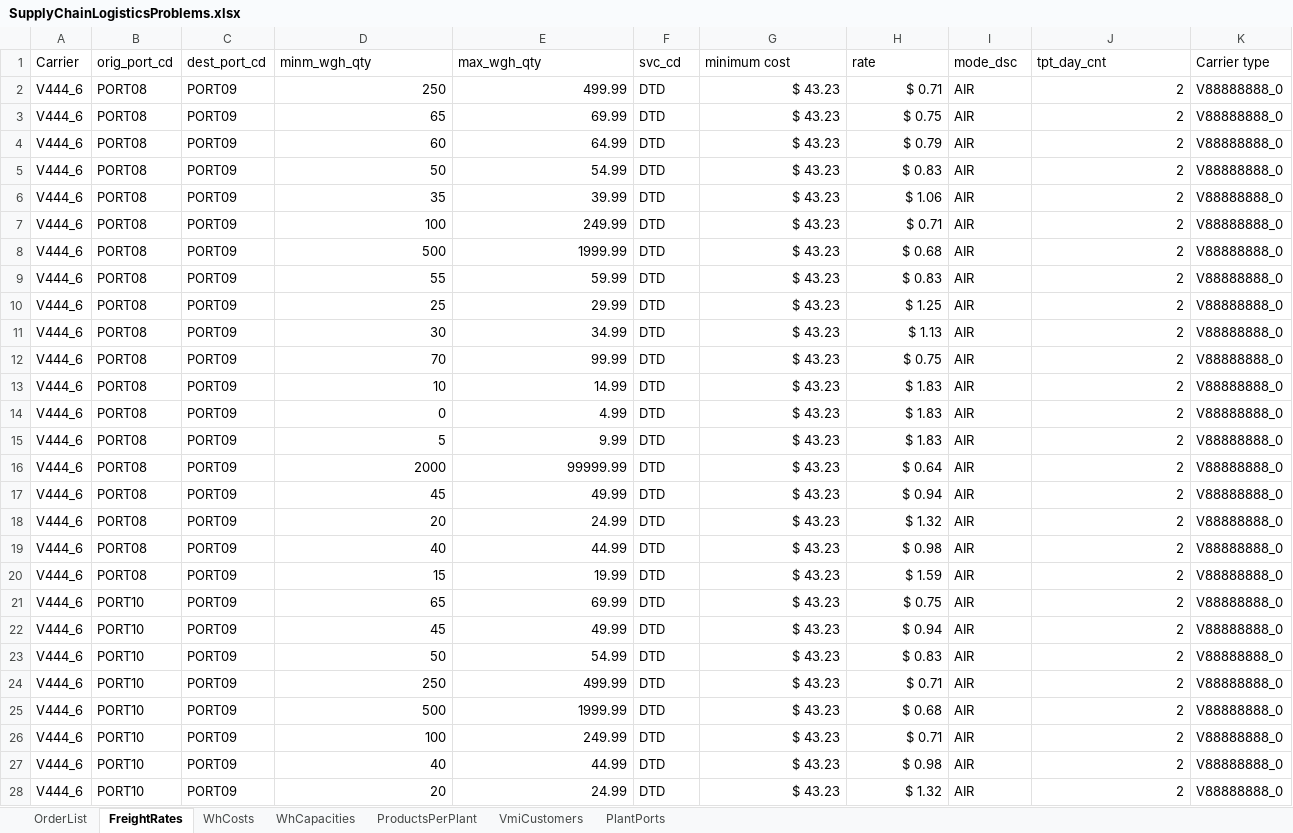
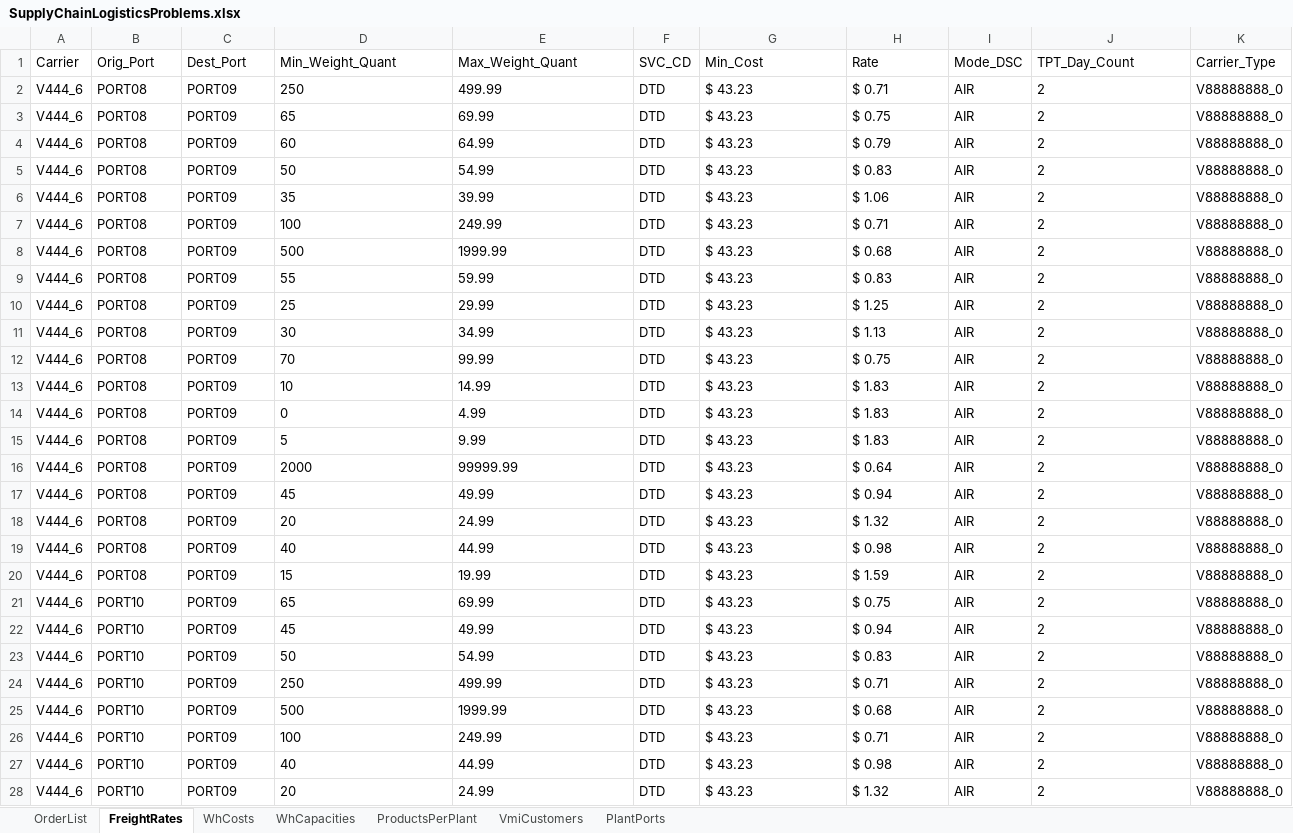
Before and after one commit to jaredbach/LogisticsDataset, an Excel workbook: SupplyChainLogisticsProblems.xlsx, sheet FreightRates, drawn as a sheet; only a part is shown; values as stored, in another font and other column widths than the file's, no borders; the diff covers the shown part only; the diff names each change by its address in the sheet, - before the commit and + after, or states it on an @@ line.

```diff
--- a/SupplyChainLogisticsProblems.xlsx (sheet FreightRates)
+++ b/SupplyChainLogisticsProblems.xlsx (sheet FreightRates)
-B1: orig_port_cd
+B1: Orig_Port
-C1: dest_port_cd
+C1: Dest_Port
-D1: minm_wgh_qty
+D1: Min_Weight_Quant
-E1: max_wgh_qty
+E1: Max_Weight_Quant
-F1: svc_cd
+F1: SVC_CD
-G1: minimum cost
+G1: Min_Cost
-H1: rate
+H1: Rate
-I1: mode_dsc
+I1: Mode_DSC
-J1: tpt_day_cnt
+J1: TPT_Day_Count
-K1: Carrier type
+K1: Carrier_Type
-D2:E28 alignment: right
+D2:E28 alignment: left
-G2:H28 alignment: right
+G2:H28 alignment: left
-J2:J28 alignment: right
+J2:J28 alignment: left
```
Also changed, not shown: cell formats elsewhere in this sheet, sheet OrderList, sheet WhCapacities, sheet WhCosts, sheet ProductsPerPlant, sheet PlantPorts, sheet VmiCustomers, 9 other files.
